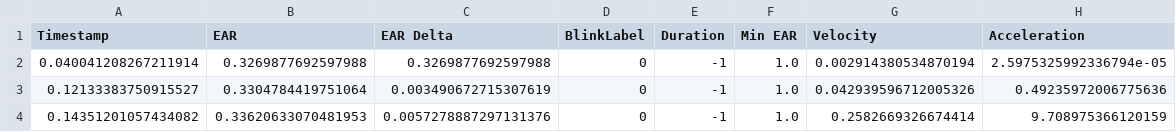
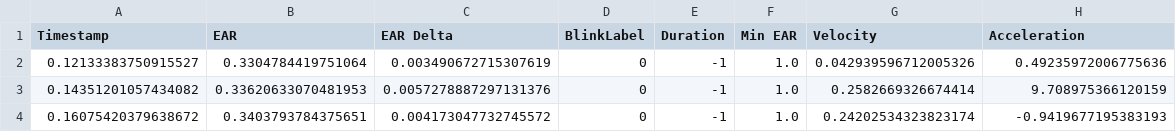
Before and after one commit to rudradesaithecoder/TSF-26-Coding, a CSV file: trainingdata.csv, drawn as a sheet; only a part is shown; the shorter side is filled out with more unchanged rows; the diff names each change by its address in the sheet, - before the commit and + after, or states it on an @@ line.

Commit message:
v3 ML, new data file

```diff
--- a/trainingdata.csv
+++ b/trainingdata.csv
-row 2: 0.040041208267211914 | 0.3269877692597988 | 0.3269877692597988 | 0 | -1 | 1.0 | 0.002914380534870194 | 2.5975325992336794e-05
```
Also changed, not shown: 11 other files.
